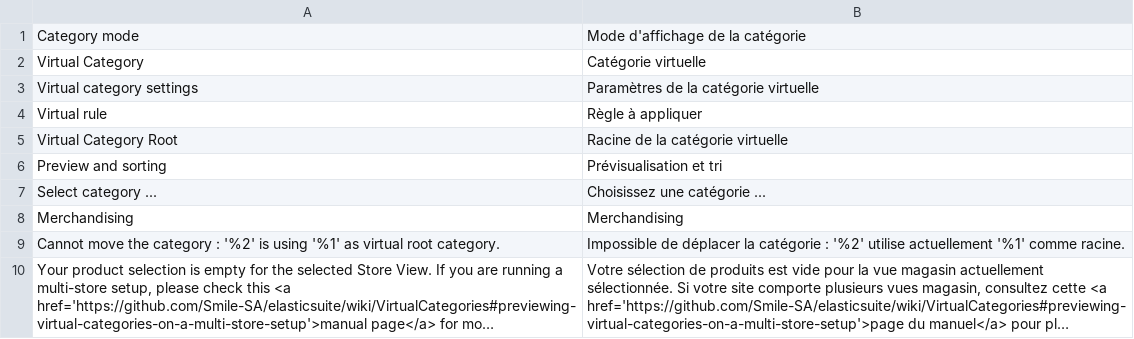
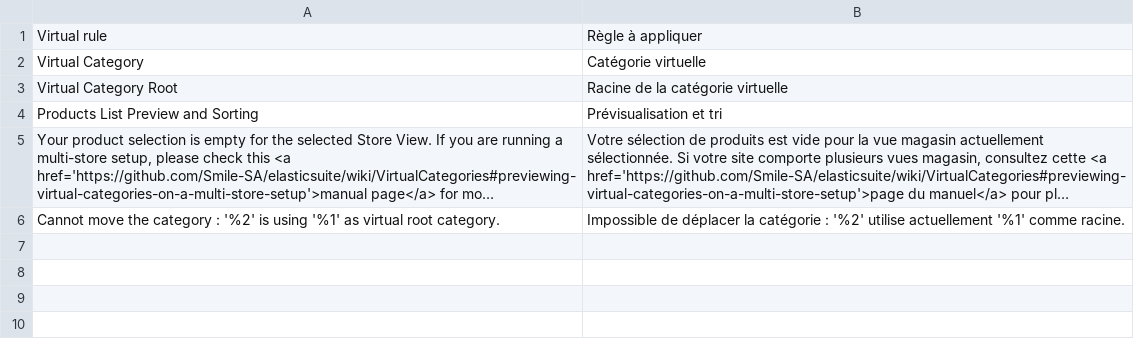
Before and after one commit to Smile-SA/elasticsuite, a CSV file: src/module-elasticsuite-virtual-category/i18n/fr_FR.csv, drawn as a sheet; long unchanged cells end in …; removed rows and columns are numbered as before the commit, all else as after; the diff names each change by its address in the sheet, - before the commit and + after, or states it on an @@ line.

Commit message:
Module ElasticsuiteVirtualCategory i18n

```diff
--- a/src/module-elasticsuite-virtual-category/i18n/fr_FR.csv
+++ b/src/module-elasticsuite-virtual-category/i18n/fr_FR.csv
-row 1: Category mode | Mode d'affichage de la catégorie
@@ row 4 moved to row 1: Virtual rule @@
-row 3: Virtual category settings | Paramètres de la catégorie virtuelle
-A4: Preview and sorting
+A4: Products List Preview and Sorting
-row 7: Select category ... | Choisissez une catégorie ...
-row 8: Merchandising | Merchandising
@@ row 10 moved to row 5: Your product selection is empty for the … @@
```
Also changed, not shown: src/module-elasticsuite-virtual-category/i18n/en_US.csv.
